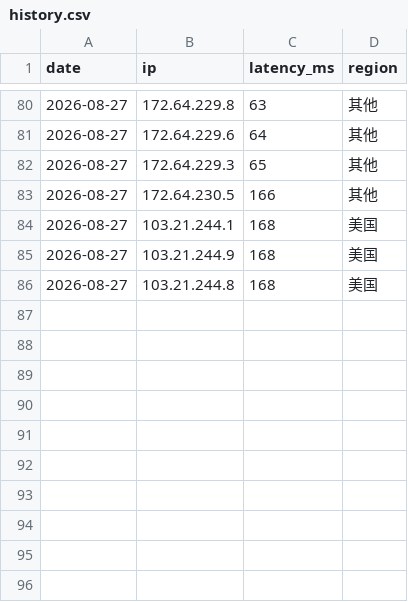
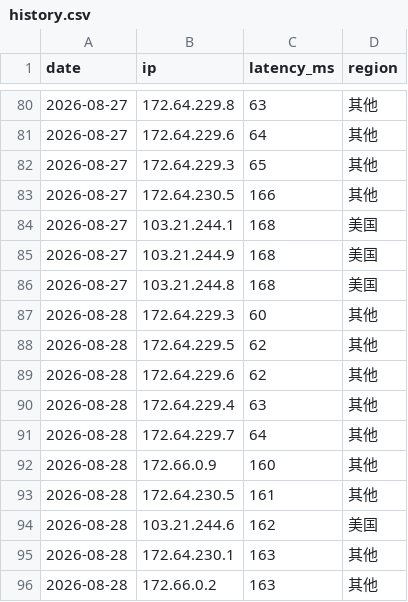
Before and after one commit to zxc125643/cf-ip-daily, a CSV file: results/history.csv, drawn as a sheet; only a part is shown, gaps mark what is left out; the diff names each change by its address in the sheet, - before the commit and + after, or states it on an @@ line.

Commit message:
daily speedtest 2026-08-28

```diff
--- a/results/history.csv
+++ b/results/history.csv
+row 87: 2026-08-28 | 172.64.229.3 | 60 | 其他
+row 88: 2026-08-28 | 172.64.229.5 | 62 | 其他
+row 89: 2026-08-28 | 172.64.229.6 | 62 | 其他
+row 90: 2026-08-28 | 172.64.229.4 | 63 | 其他
+row 91: 2026-08-28 | 172.64.229.7 | 64 | 其他
+row 92: 2026-08-28 | 172.66.0.9 | 160 | 其他
+row 93: 2026-08-28 | 172.64.230.5 | 161 | 其他
+row 94: 2026-08-28 | 103.21.244.6 | 162 | 美国
+row 95: 2026-08-28 | 172.64.230.1 | 163 | 其他
+row 96: 2026-08-28 | 172.66.0.2 | 163 | 其他
```
